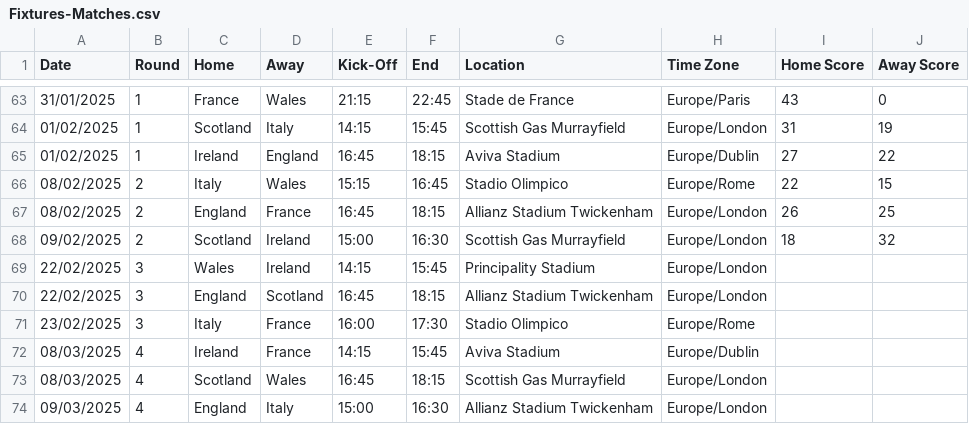
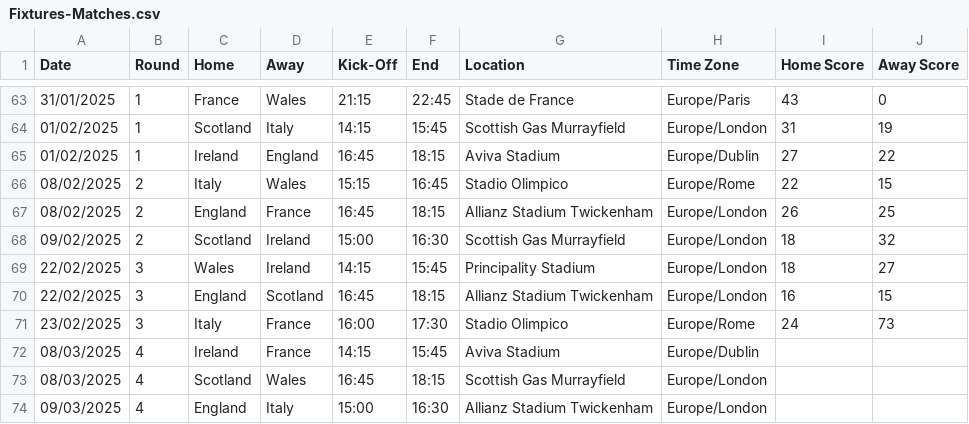
Before and after one commit to robinvenables/calendars, a CSV file: 6nations/6Nations/Fixtures-Matches.csv, drawn as a sheet; only a part is shown, gaps mark what is left out.

Commit message:
6Nations: Add round 3 results

```diff
--- a/6nations/6Nations/Fixtures-Matches.csv
+++ b/6nations/6Nations/Fixtures-Matches.csv
@@ -68,5 +68,5 @@ Date,Round,Home,Away,Kick-Off,End,Location,Time Zone,Home Score,Away Score
 09/02/2025,2,Scotland,Ireland,15:00,16:30,Scottish Gas Murrayfield,Europe/London,18,32
-22/02/2025,3,Wales,Ireland,14:15,15:45,Principality Stadium,Europe/London,,
-22/02/2025,3,England,Scotland,16:45,18:15,Allianz Stadium Twickenham,Europe/London,,
-23/02/2025,3,Italy,France,16:00,17:30,Stadio Olimpico,Europe/Rome,,
+22/02/2025,3,Wales,Ireland,14:15,15:45,Principality Stadium,Europe/London,18,27
+22/02/2025,3,England,Scotland,16:45,18:15,Allianz Stadium Twickenham,Europe/London,16,15
+23/02/2025,3,Italy,France,16:00,17:30,Stadio Olimpico,Europe/Rome,24,73
 08/03/2025,4,Ireland,France,14:15,15:45,Aviva Stadium,Europe/Dublin,,
```
Also changed, not shown: 1 other file.
